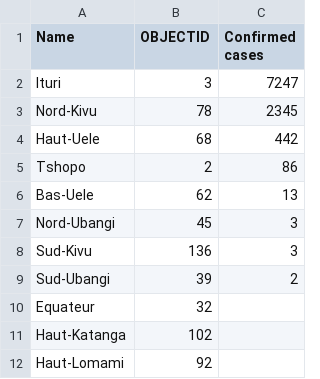
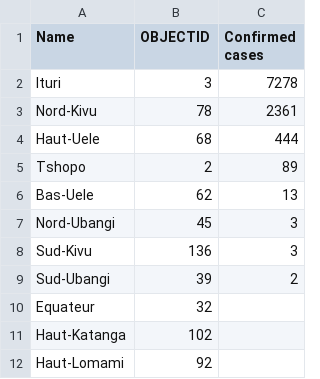
Before and after one commit to ONEcampaign/ebola-2026-outbreak, a CSV file: data/output/2026_outbreak_drc_cases_by_province.csv, drawn as a sheet; only a part is shown.

```diff
--- a/data/output/2026_outbreak_drc_cases_by_province.csv
+++ b/data/output/2026_outbreak_drc_cases_by_province.csv
@@ -1,6 +1,6 @@
 Name,OBJECTID,Confirmed cases
-Ituri,3,7247
-Nord-Kivu,78,2345
-Haut-Uele,68,442
-Tshopo,2,86
+Ituri,3,7278
+Nord-Kivu,78,2361
+Haut-Uele,68,444
+Tshopo,2,89
 Bas-Uele,62,13
```
Also changed, not shown: data/output/2026_outbreak_country_summary.csv, data/output/2026_outbreak_drc_cases_by_zone.csv, 5 other files.
